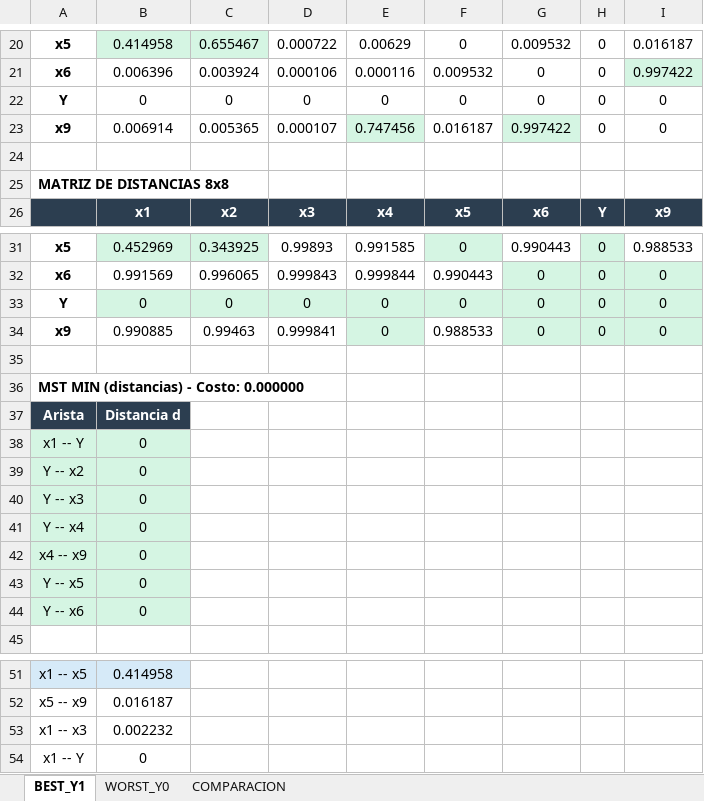
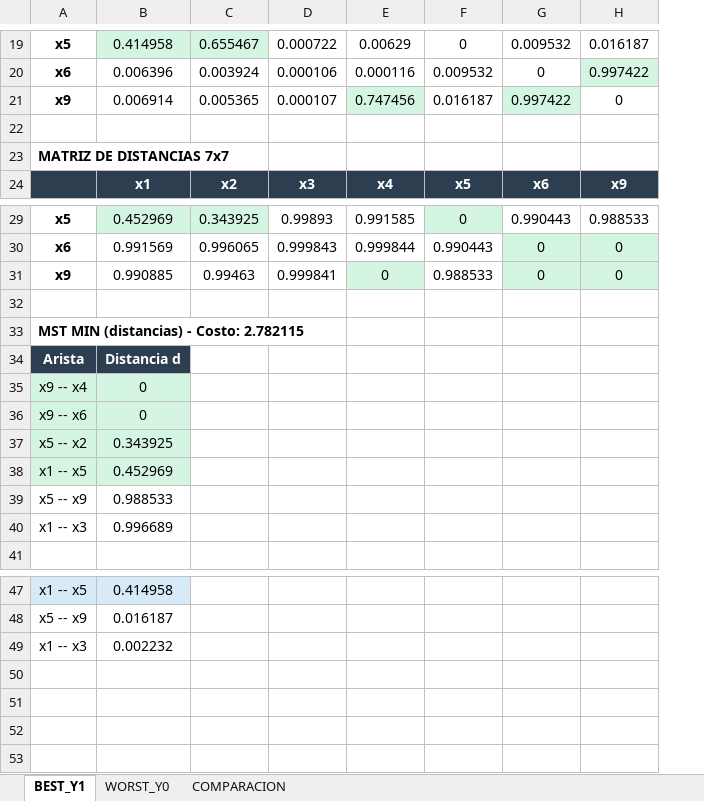
Before and after one commit to liamcruzticona/ENTROPIA_PARTICION, an Excel workbook: proyecto_y_split/resultados_split.xlsx, sheet BEST_Y1, drawn as a sheet; only a part is shown, gaps mark what is left out; values as stored, in another font and other column widths than the file's, no borders; removed rows and columns are numbered as before the commit, all else as after; the diff covers the shown part only; the diff names each change by its address in the sheet, - before the commit and + after, or states it on an @@ line.

```diff
--- a/proyecto_y_split/resultados_split.xlsx (sheet BEST_Y1)
+++ b/proyecto_y_split/resultados_split.xlsx (sheet BEST_Y1)
-column H, rows 20-21: 0 | 0; rows 23-26: 0 |  |  | Y; rows 31-32: 0 | 0; row 34: 0
-row 22: Y | 0 | 0 | 0 | 0 | 0 | 0 | 0 | 0
-A23: MATRIZ DE DISTANCIAS 8x8
+A23: MATRIZ DE DISTANCIAS 7x7
-row 33: Y | 0 | 0 | 0 | 0 | 0 | 0 | 0 | 0
-A33: MST MIN (distancias) - Costo: 0.000000
+A33: MST MIN (distancias) - Costo: 2.782115
-row 38: x1 -- Y | 0
-row 39: Y -- x2 | 0
-row 40: Y -- x3 | 0
-row 41: Y -- x4 | 0
-A35: x4 -- x9
+A35: x9 -- x4
-row 43: Y -- x5 | 0
-A36: Y -- x6
+A36: x9 -- x6
+row 37: x5 -- x2 | 0.343925
+row 38: x1 -- x5 | 0.452969
+row 39: x5 -- x9 | 0.988533
+row 40: x1 -- x3 | 0.996689
-row 54: x1 -- Y | 0
```
Also changed, not shown: 1 removed row and 1 edited cell elsewhere in this sheet, sheet WORST_Y0, sheet COMPARACION, 2 other files.
